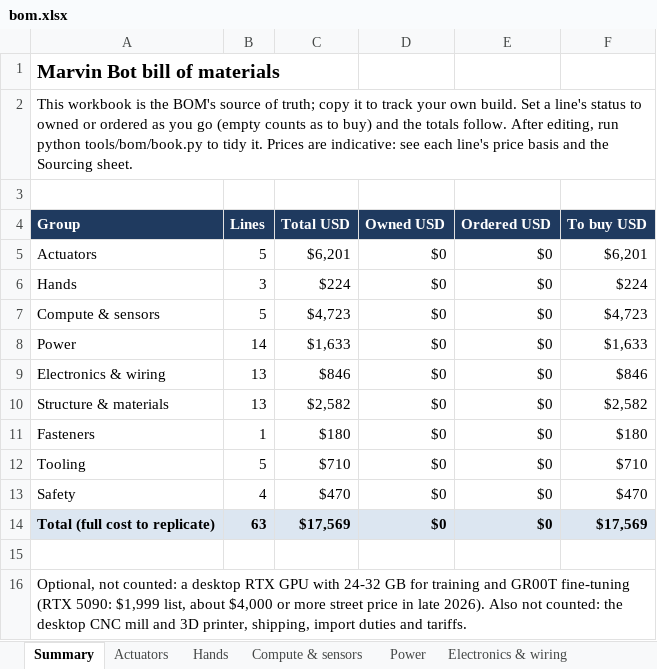
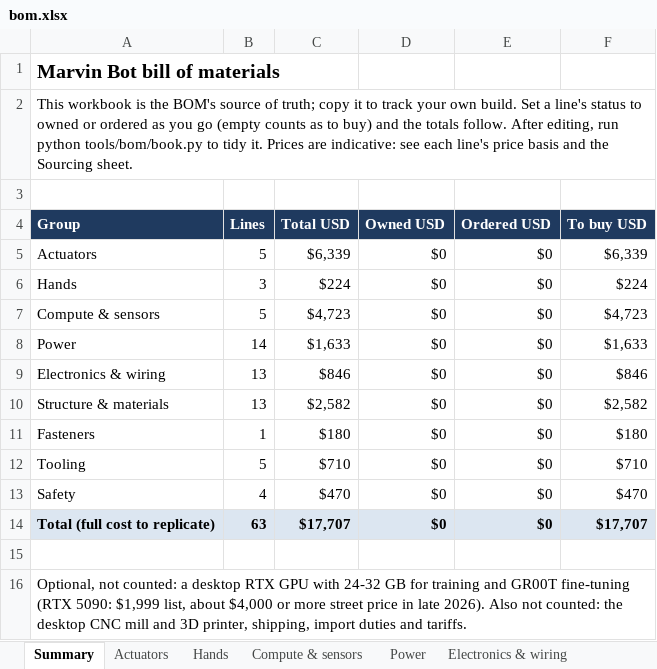
Before and after one commit to kranthie/marvin-bot, an Excel workbook: bom/bom.xlsx, sheet Summary, drawn as a sheet; values as stored, in another font and other column widths than the file's, no borders; the diff names each change by its address in the sheet, - before the commit and + after, or states it on an @@ line.

```diff
--- a/bom/bom.xlsx (sheet Summary)
+++ b/bom/bom.xlsx (sheet Summary)
-C5 (Total USD): $6,201
+C5 (Total USD): $6,339
-F5 (To buy USD): $6,201
+F5 (To buy USD): $6,339
-C14 (Total USD): $17,569
+C14 (Total USD): $17,707
-F14 (To buy USD): $17,569
+F14 (To buy USD): $17,707
```
Also changed, not shown: sheet Made parts (CAD), sheet Actuators, sheet Sourcing, sheet Actuator bolts (CAD), 21 other files.
